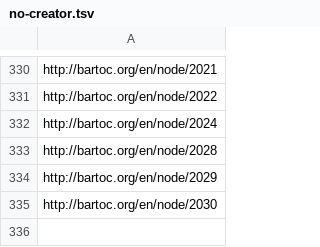
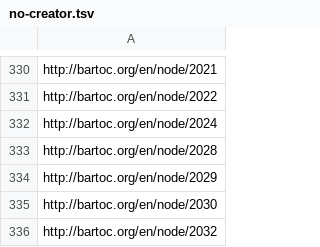
Before and after one commit to gbv/bartoc-dumps, a TSV file: reports/no-creator.tsv, drawn as a sheet; only a part is shown, gaps mark what is left out.

```diff
--- a/reports/no-creator.tsv
+++ b/reports/no-creator.tsv
@@ -335 +335,2 @@ http://bartoc.org/en/node/2029
 http://bartoc.org/en/node/2030
+http://bartoc.org/en/node/2032
```
Also changed, not shown: reports/labels.tsv, reports/languages.tsv, 5 other files.
